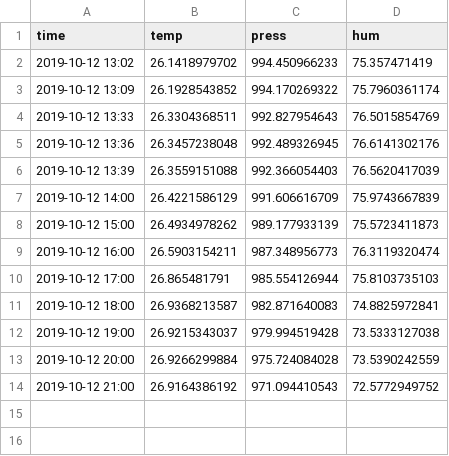
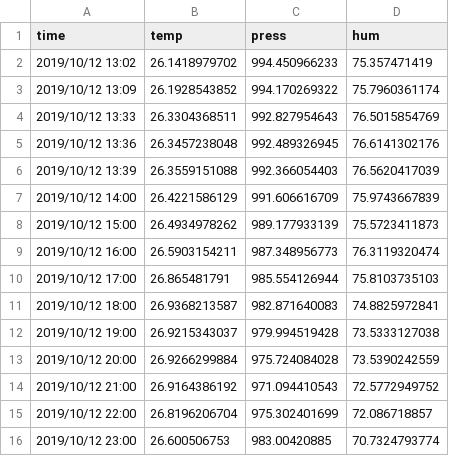
Before and after one commit to nagayama3/WeatherData_Logger, a CSV file: raspberry_pi/csv/2019-10-12.csv, drawn as a sheet.

```diff
--- a/raspberry_pi/csv/2019-10-12.csv
+++ b/raspberry_pi/csv/2019-10-12.csv
@@ -1,14 +1,16 @@
 time,temp,press,hum
-2019-10-12 13:02,26.1418979702,994.450966233,75.357471419
-2019-10-12 13:09,26.1928543852,994.170269322,75.7960361174
-2019-10-12 13:33,26.3304368511,992.827954643,76.5015854769
-2019-10-12 13:36,26.3457238048,992.489326945,76.6141302176
-2019-10-12 13:39,26.3559151088,992.366054403,76.5620417039
-2019-10-12 14:00,26.4221586129,991.606616709,75.9743667839
-2019-10-12 15:00,26.4934978262,989.177933139,75.5723411873
-2019-10-12 16:00,26.5903154211,987.348956773,76.3119320474
-2019-10-12 17:00,26.865481791,985.554126944,75.8103735103
-2019-10-12 18:00,26.9368213587,982.871640083,74.8825972841
-2019-10-12 19:00,26.9215343037,979.994519428,73.5333127038
-2019-10-12 20:00,26.9266299884,975.724084028,73.5390242559
-2019-10-12 21:00,26.9164386192,971.094410543,72.5772949752
+2019/10/12 13:02,26.1418979702,994.450966233,75.357471419
+2019/10/12 13:09,26.1928543852,994.170269322,75.7960361174
+2019/10/12 13:33,26.3304368511,992.827954643,76.5015854769
+2019/10/12 13:36,26.3457238048,992.489326945,76.6141302176
+2019/10/12 13:39,26.3559151088,992.366054403,76.5620417039
+2019/10/12 14:00,26.4221586129,991.606616709,75.9743667839
+2019/10/12 15:00,26.4934978262,989.177933139,75.5723411873
+2019/10/12 16:00,26.5903154211,987.348956773,76.3119320474
+2019/10/12 17:00,26.865481791,985.554126944,75.8103735103
+2019/10/12 18:00,26.9368213587,982.871640083,74.8825972841
+2019/10/12 19:00,26.9215343037,979.994519428,73.5333127038
+2019/10/12 20:00,26.9266299884,975.724084028,73.5390242559
+2019/10/12 21:00,26.9164386192,971.094410543,72.5772949752
+2019/10/12 22:00,26.8196206704,975.302401699,72.086718857
+2019/10/12 23:00,26.600506753,983.00420885,70.7324793774
```
Also changed, not shown: 2 other files.
